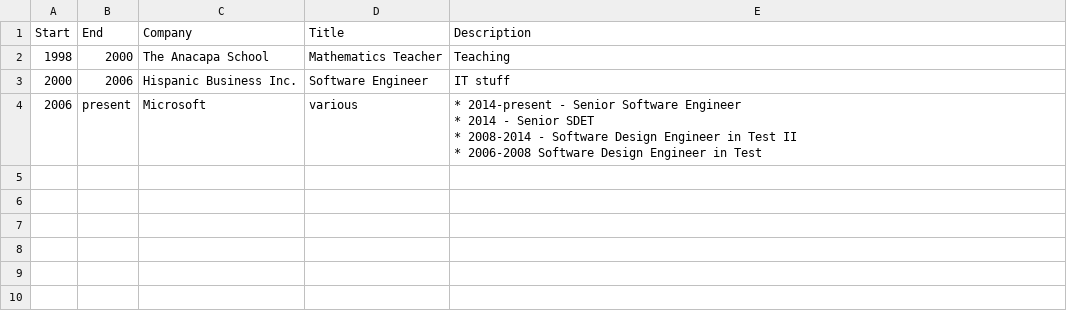
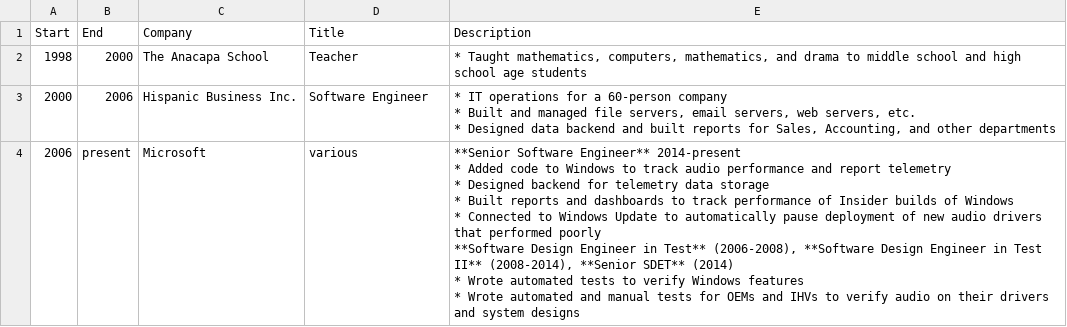
Before and after one commit to mvaneerde/blog, a CSV file: Resume/data/positions.csv, drawn as a sheet.

Commit message:
Update descriptions

```diff
--- a/Resume/data/positions.csv
+++ b/Resume/data/positions.csv
@@ -1,7 +1,14 @@
 Start,End,Company,Title,Description
-1998,2000,The Anacapa School,Mathematics Teacher,Teaching
-2000,2006,Hispanic Business Inc.,Software Engineer,IT stuff
-2006,present,Microsoft,various,"* 2014-present - Senior Software Engineer
-* 2014 - Senior SDET
-* 2008-2014 - Software Design Engineer in Test II
-* 2006-2008 Software Design Engineer in Test"
+1998,2000,The Anacapa School,Teacher,"* Taught mathematics, computers, mathematics, and drama to middle school and high school age students"
+2000,2006,Hispanic Business Inc.,Software Engineer,"* IT operations for a 60-person company
+* Built and managed file servers, email servers, web servers, etc.
+* Designed data backend and built reports for Sales, Accounting, and other departments"
+2006,present,Microsoft,various,"**Senior Software Engineer** 2014-present
+* Added code to Windows to track audio performance and report telemetry
+* Designed backend for telemetry data storage
+* Built reports and dashboards to track performance of Insider builds of Windows
+* Connected to Windows Update to automatically pause deployment of new audio drivers that performed poorly
+
+**Software Design Engineer in Test** (2006-2008), **Software Design Engineer in Test II** (2008-2014), **Senior SDET** (2014)
+* Wrote automated tests to verify Windows features
+* Wrote automated and manual tests for OEMs and IHVs to verify audio on their drivers and system designs"
```
Also changed, not shown: 1 other file.
